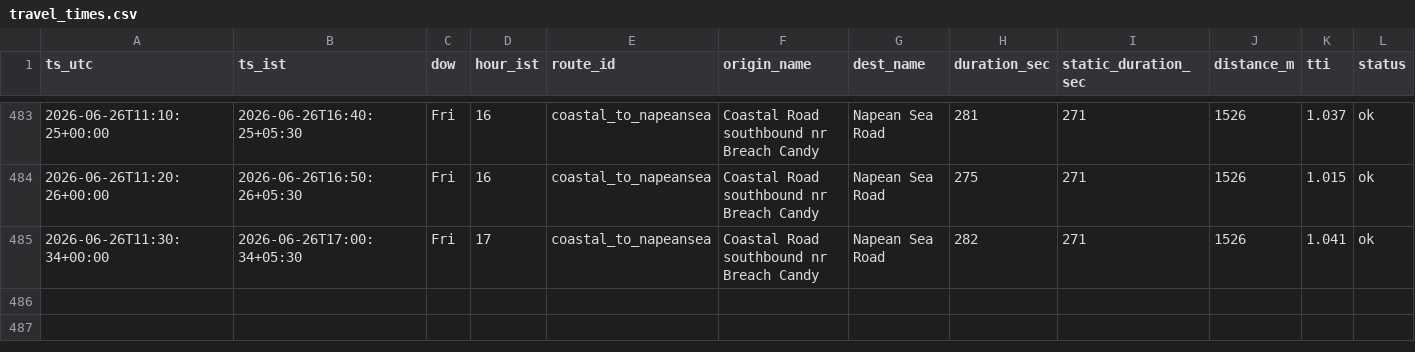
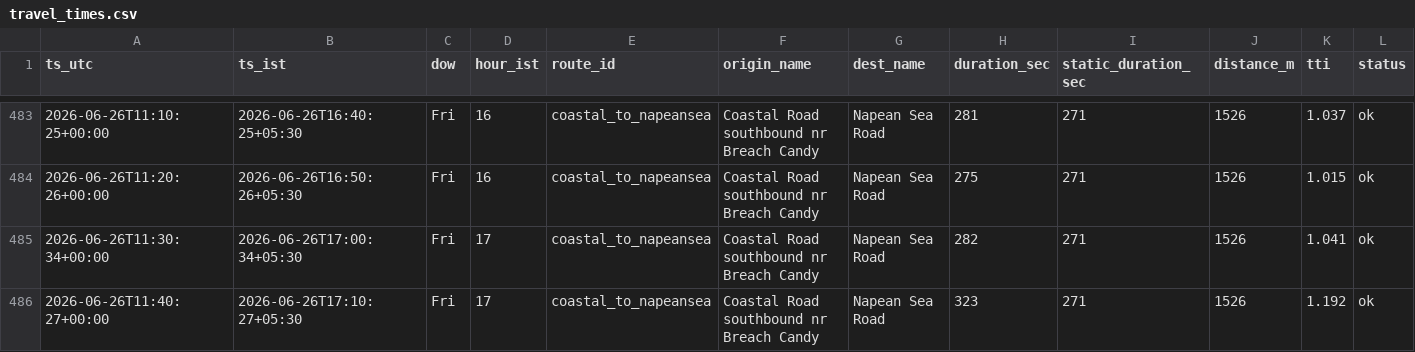
Before and after one commit to jayvaidya/coastal-road-travel-time, a CSV file: data/travel_times.csv, drawn as a sheet; only a part is shown, gaps mark what is left out; the diff names each change by its address in the sheet, - before the commit and + after, or states it on an @@ line.

Commit message:
data: travel times 2026-06-26T11:40Z

```diff
--- a/data/travel_times.csv
+++ b/data/travel_times.csv
+row 486: 2026-06-26T11:40:27+00:00 | 2026-06-26T17:10:27+05:30 | Fri | 17 | coastal_to_napeansea | Coastal Road southbound nr Breach Candy | Napean Sea Road | 323 | 271 | 1526 | 1.192 | ok
```
